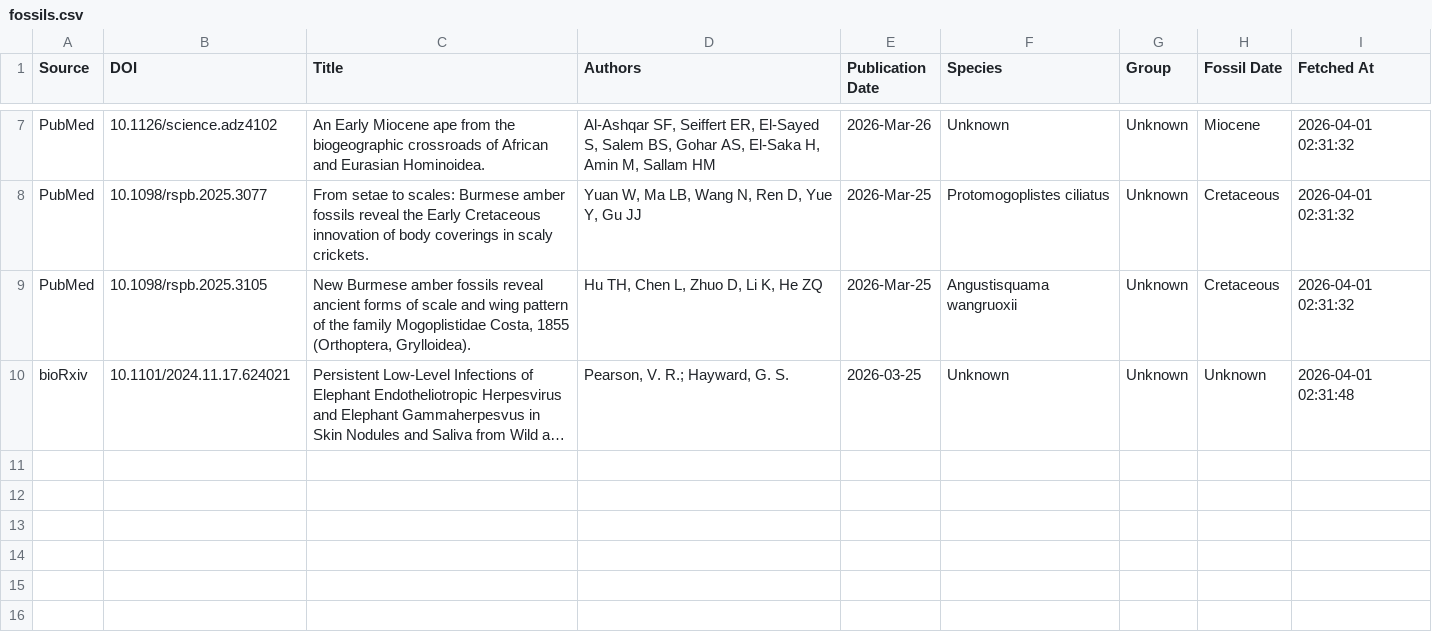
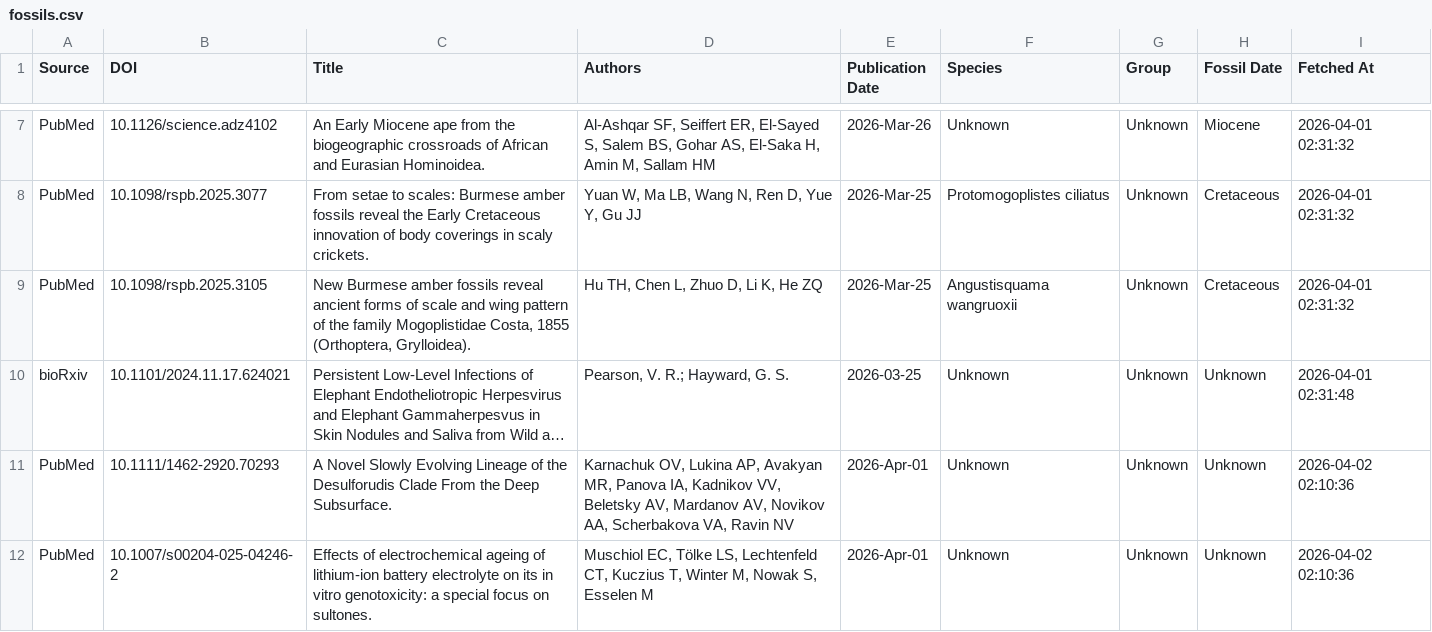
Before and after one commit to freitas-lucas/fossil_searcher, a CSV file: data/fossils.csv, drawn as a sheet; only a part is shown, gaps mark what is left out; long unchanged cells end in …; the diff names each change by its address in the sheet, - before the commit and + after, or states it on an @@ line.

```diff
--- a/data/fossils.csv
+++ b/data/fossils.csv
+row 11: PubMed | 10.1111/1462-2920.70293 | A Novel Slowly Evolving Lineage of the Desulforudis Clade From the Deep Subsurface. | Karnachuk OV, Lukina AP, Avakyan MR, Panova IA, Kadnikov VV, Beletsky AV, Mardanov AV, Novikov AA, Scherbakova VA, Ravin NV | 2026-Apr-01 | Unknown | Unknown | Unknown | 2026-04-02 02:10:36
+row 12: PubMed | 10.1007/s00204-025-04246-2 | Effects of electrochemical ageing of lithium-ion battery electrolyte on its in vitro genotoxicity: a special focus on sultones. | Muschiol EC, Tölke LS, Lechtenfeld CT, Kuczius T, Winter M, Nowak S, Esselen M | 2026-Apr-01 | Unknown | Unknown | Unknown | 2026-04-02 02:10:36
```
Also changed, not shown: data/run_log.csv, 1 other file.
